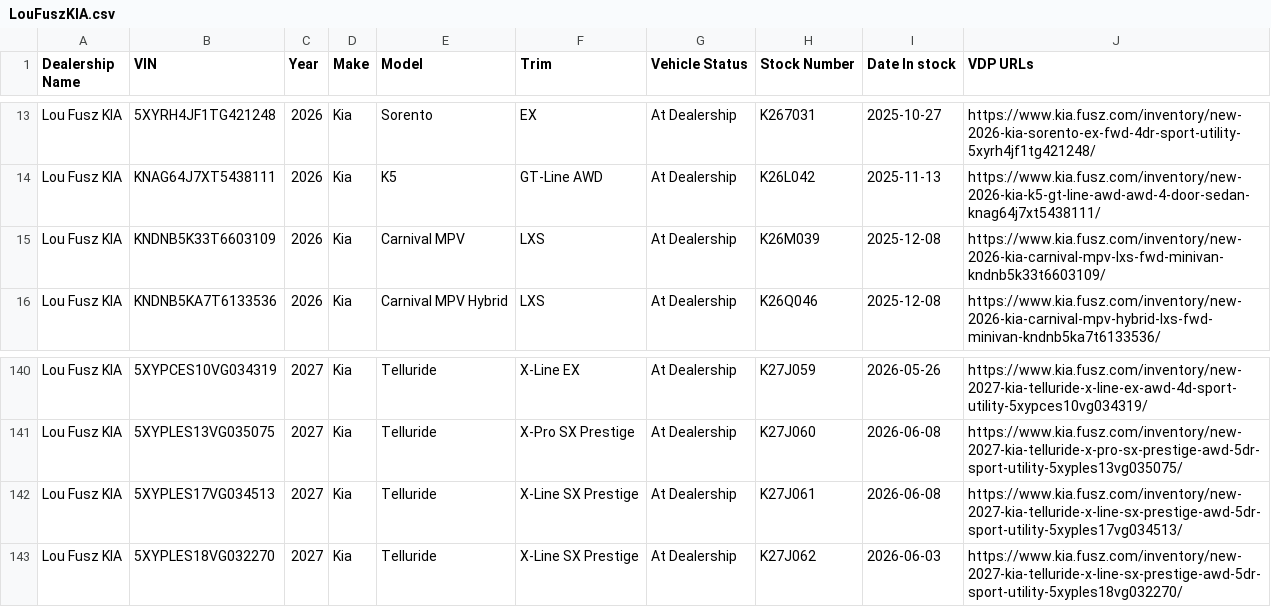
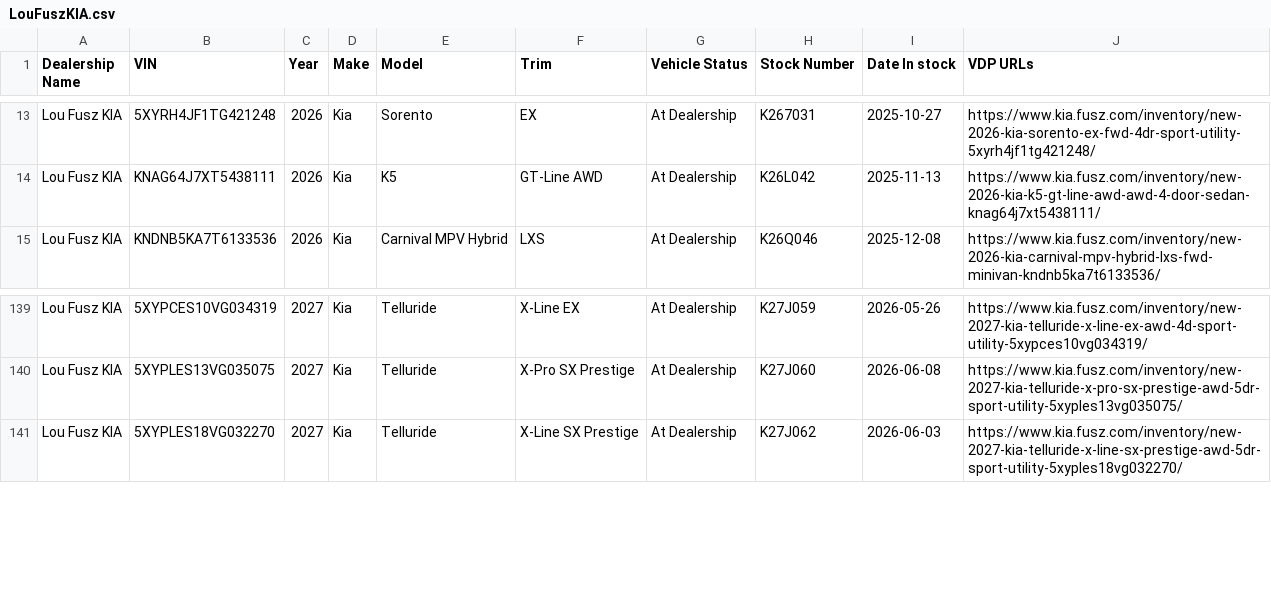
Before and after one commit to JnuruFusz/-lou-fusz-2027-model-pipeline, a CSV file: data/LouFuszKIA.csv, drawn as a sheet; only a part is shown, gaps mark what is left out.

```diff
--- a/data/LouFuszKIA.csv
+++ b/data/LouFuszKIA.csv
@@ -14,3 +14,2 @@
 "Lou Fusz KIA",KNAG64J7XT5438111,2026,Kia,K5,"GT-Line AWD","At Dealership",K26L042,2025-11-13,https://www.kia.fusz.com/inventory/new-2026-kia-k5-gt-line-awd-awd-4-door-sedan-knag64j7xt5438111/
-"Lou Fusz KIA",KNDNB5K33T6603109,2026,Kia,"Carnival MPV",LXS,"At Dealership",K26M039,2025-12-08,https://www.kia.fusz.com/inventory/new-2026-kia-carnival-mpv-lxs-fwd-minivan-kndnb5k33t6603109/
 "Lou Fusz KIA",KNDNB5KA7T6133536,2026,Kia,"Carnival MPV Hybrid",LXS,"At Dealership",K26Q046,2025-12-08,https://www.kia.fusz.com/inventory/new-2026-kia-carnival-mpv-hybrid-lxs-fwd-minivan-kndnb5ka7t6133536/
@@ -141,3 +140,2 @@
 "Lou Fusz KIA",5XYPLES13VG035075,2027,Kia,Telluride,"X-Pro SX Prestige","At Dealership",K27J060,2026-06-08,https://www.kia.fusz.com/inventory/new-2027-kia-telluride-x-pro-sx-prestige-awd-5dr-sport-utility-5xyples13vg035075/
-"Lou Fusz KIA",5XYPLES17VG034513,2027,Kia,Telluride,"X-Line SX Prestige","At Dealership",K27J061,2026-06-08,https://www.kia.fusz.com/inventory/new-2027-kia-telluride-x-line-sx-prestige-awd-5dr-sport-utility-5xyples17vg034513/
 "Lou Fusz KIA",5XYPLES18VG032270,2027,Kia,Telluride,"X-Line SX Prestige","At Dealership",K27J062,2026-06-03,https://www.kia.fusz.com/inventory/new-2027-kia-telluride-x-line-sx-prestige-awd-5dr-sport-utility-5xyples18vg032270/
```
Also changed, not shown: data/FuszChevrolet.csv, data/FuszToyota.csv, 14 other files.
